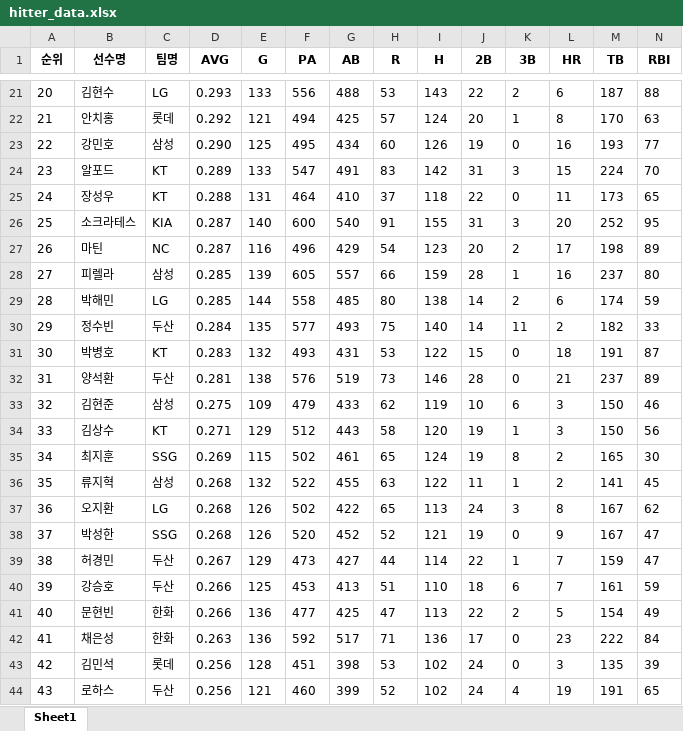
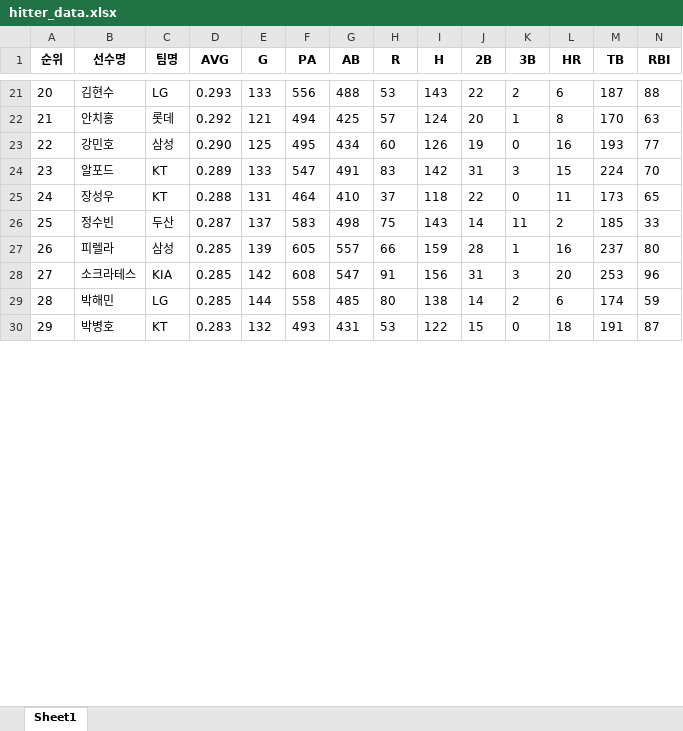
Before and after one commit to ksumin12/aipr.practice, an Excel workbook: 1week/hitter_data.xlsx, sheet Sheet1, drawn as a sheet; only a part is shown, gaps mark what is left out; values as stored, in another font and other column widths than the file's, no borders; removed rows and columns are numbered as before the commit, all else as after; rows hold the shown columns only; the diff covers the shown part only; the diff names each change by its address in the sheet, - before the commit and + after, or states it on an @@ line.

```diff
--- a/1week/hitter_data.xlsx (sheet Sheet1)
+++ b/1week/hitter_data.xlsx (sheet Sheet1)
@@ column A (순위) renumbered between rows 8 and 30 @@
-row 26: 25 | 소크라테스 | KIA | 0.287 | 140 | 600 | 540 | 91 | 155 | 31 | 3 | 20 | 252 | 95
-row 27: 26 | 마틴 | NC | 0.287 | 116 | 496 | 429 | 54 | 123 | 20 | 2 | 17 | 198 | 89
+row 26: 25 | 정수빈 | 두산 | 0.287 | 137 | 583 | 498 | 75 | 143 | 14 | 11 | 2 | 185 | 33
+row 28: 27 | 소크라테스 | KIA | 0.285 | 142 | 608 | 547 | 91 | 156 | 31 | 3 | 20 | 253 | 96
-row 30: 29 | 정수빈 | 두산 | 0.284 | 135 | 577 | 493 | 75 | 140 | 14 | 11 | 2 | 182 | 33
-row 32: 31 | 양석환 | 두산 | 0.281 | 138 | 576 | 519 | 73 | 146 | 28 | 0 | 21 | 237 | 89
-row 33: 32 | 김현준 | 삼성 | 0.275 | 109 | 479 | 433 | 62 | 119 | 10 | 6 | 3 | 150 | 46
-row 34: 33 | 김상수 | KT | 0.271 | 129 | 512 | 443 | 58 | 120 | 19 | 1 | 3 | 150 | 56
-row 35: 34 | 최지훈 | SSG | 0.269 | 115 | 502 | 461 | 65 | 124 | 19 | 8 | 2 | 165 | 30
-row 36: 35 | 류지혁 | 삼성 | 0.268 | 132 | 522 | 455 | 63 | 122 | 11 | 1 | 2 | 141 | 45
-row 37: 36 | 오지환 | LG | 0.268 | 126 | 502 | 422 | 65 | 113 | 24 | 3 | 8 | 167 | 62
-row 38: 37 | 박성한 | SSG | 0.268 | 126 | 520 | 452 | 52 | 121 | 19 | 0 | 9 | 167 | 47
-row 39: 38 | 허경민 | 두산 | 0.267 | 129 | 473 | 427 | 44 | 114 | 22 | 1 | 7 | 159 | 47
-row 40: 39 | 강승호 | 두산 | 0.266 | 125 | 453 | 413 | 51 | 110 | 18 | 6 | 7 | 161 | 59
-row 41: 40 | 문현빈 | 한화 | 0.266 | 136 | 477 | 425 | 47 | 113 | 22 | 2 | 5 | 154 | 49
-row 42: 41 | 채은성 | 한화 | 0.263 | 136 | 592 | 517 | 71 | 136 | 17 | 0 | 23 | 222 | 84
-row 43: 42 | 김민석 | 롯데 | 0.256 | 128 | 451 | 398 | 53 | 102 | 24 | 0 | 3 | 135 | 39
-row 44: 43 | 로하스 | 두산 | 0.256 | 121 | 460 | 399 | 52 | 102 | 24 | 4 | 19 | 191 | 65
```
Also changed, not shown: 2 added rows, 8 removed rows and 44 edited cells elsewhere in this sheet, 1 other file.
